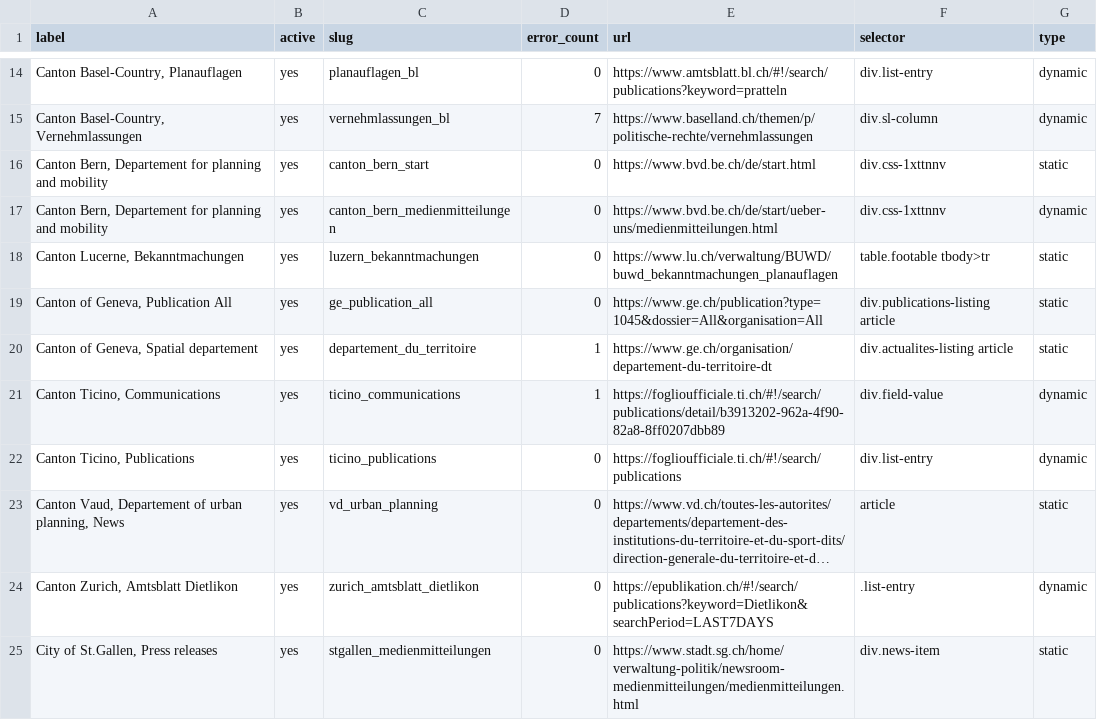
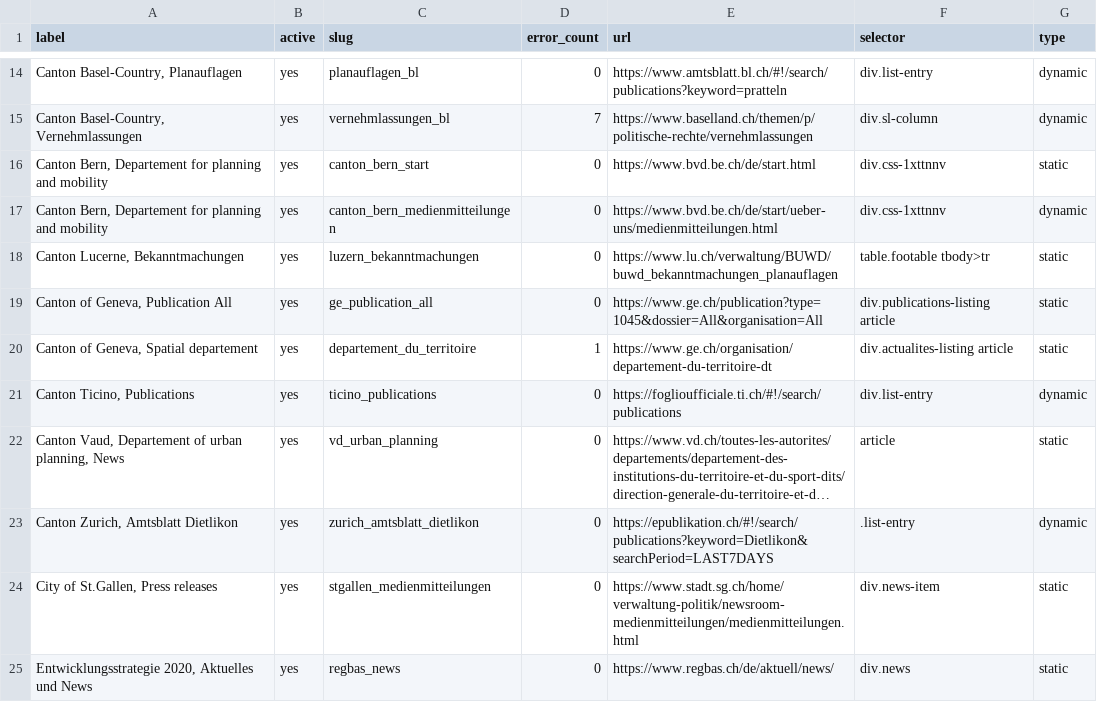
Before and after one commit to ebp-group/website-keyword-monitor, a CSV file: csv/all.csv, drawn as a sheet; only a part is shown, gaps mark what is left out; the shorter side is filled out with more unchanged rows; long unchanged cells end in ….

Commit message:
Update all.csv

```diff
--- a/csv/all.csv
+++ b/csv/all.csv
@@ -20,3 +20,2 @@ label,active,slug,error_count,url,selector,type
 "Canton of Geneva, Spatial departement",yes,departement_du_territoire,1,https://www.ge.ch/organisation/departement-du-territoire-dt,"div.actualites-listing article",static
-"Canton Ticino, Communications",yes,ticino_communications,1,https://foglioufficiale.ti.ch/#!/search/publications/detail/b3913202-962a-4f90-82a8-8ff0207dbb89,div.field-value,dynamic
 "Canton Ticino, Publications",yes,ticino_publications,0,https://foglioufficiale.ti.ch/#!/search/publications,div.list-entry,dynamic
```
